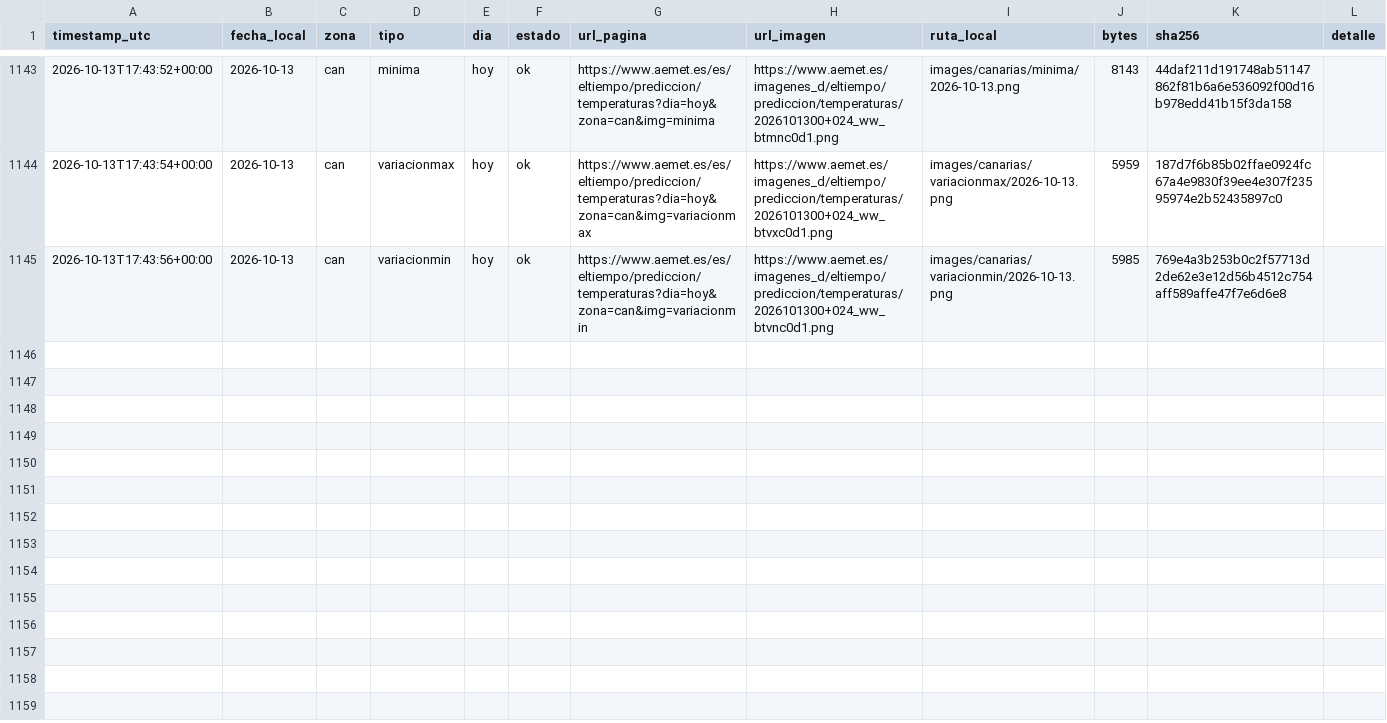
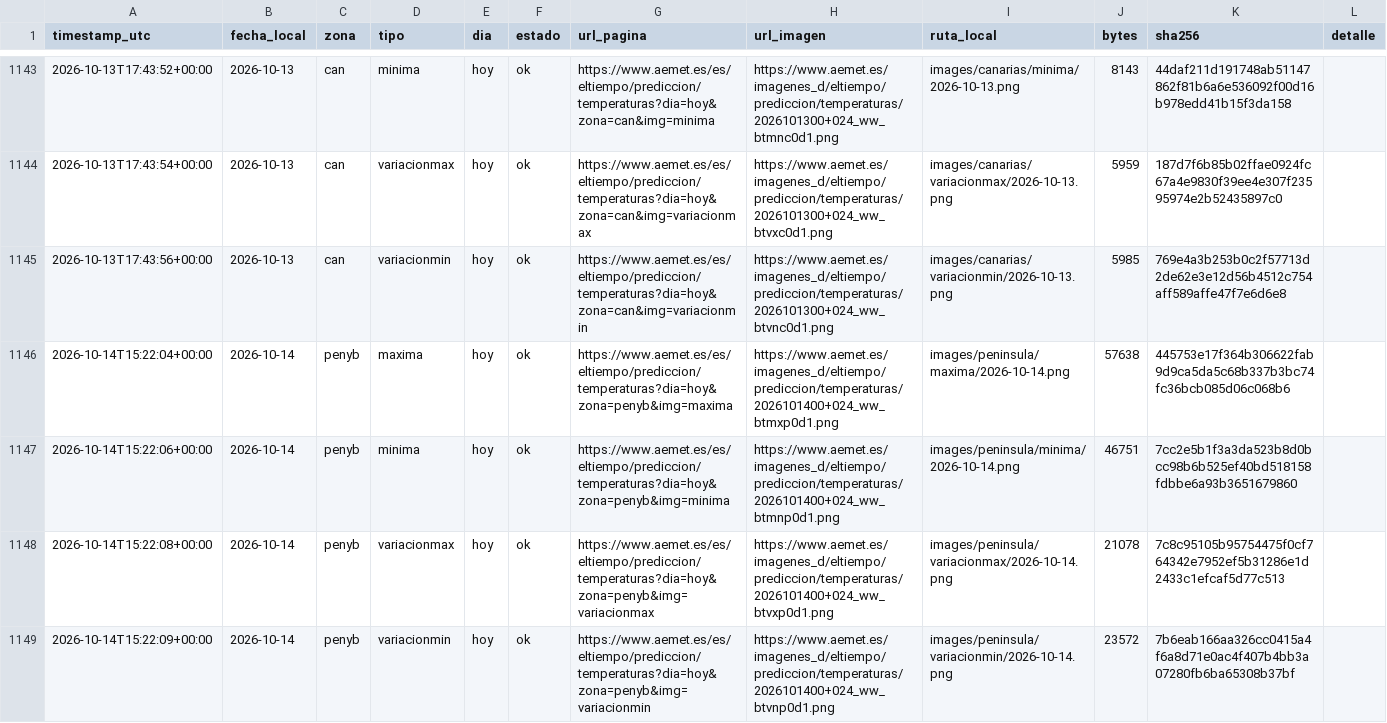
Before and after one commit to prestigyo/refugio-climatico, a CSV file: aemet-temperaturas/metadata.csv, drawn as a sheet; only a part is shown, gaps mark what is left out; the diff covers the shown part only; the diff names each change by its address in the sheet, - before the commit and + after, or states it on an @@ line.

```diff
--- a/aemet-temperaturas/metadata.csv
+++ b/aemet-temperaturas/metadata.csv
+row 1146: 2026-10-14T15:22:04+00:00 | 2026-10-14 | penyb | maxima | hoy | ok | https://www.aemet.es/es/eltiempo/prediccion/temperaturas?dia=hoy&zona=penyb&img=maxima | https://www.aemet.es/imagenes_d/eltiempo/prediccion/temperaturas/2026101400+024_ww_btmxp0d1.png | images/peninsula/maxima/2026-10-14.png | 57638 | 445753e17f364b306622fab9d9ca5da5c68b337b3bc74fc36bcb085d06c068b6
+row 1147: 2026-10-14T15:22:06+00:00 | 2026-10-14 | penyb | minima | hoy | ok | https://www.aemet.es/es/eltiempo/prediccion/temperaturas?dia=hoy&zona=penyb&img=minima | https://www.aemet.es/imagenes_d/eltiempo/prediccion/temperaturas/2026101400+024_ww_btmnp0d1.png | images/peninsula/minima/2026-10-14.png | 46751 | 7cc2e5b1f3a3da523b8d0bcc98b6b525ef40bd518158fdbbe6a93b3651679860
+row 1148: 2026-10-14T15:22:08+00:00 | 2026-10-14 | penyb | variacionmax | hoy | ok | https://www.aemet.es/es/eltiempo/prediccion/temperaturas?dia=hoy&zona=penyb&img=variacionmax | https://www.aemet.es/imagenes_d/eltiempo/prediccion/temperaturas/2026101400+024_ww_btvxp0d1.png | images/peninsula/variacionmax/2026-10-14.png | 21078 | 7c8c95105b95754475f0cf764342e7952ef5b31286e1d2433c1efcaf5d77c513
+row 1149: 2026-10-14T15:22:09+00:00 | 2026-10-14 | penyb | variacionmin | hoy | ok | https://www.aemet.es/es/eltiempo/prediccion/temperaturas?dia=hoy&zona=penyb&img=variacionmin | https://www.aemet.es/imagenes_d/eltiempo/prediccion/temperaturas/2026101400+024_ww_btvnp0d1.png | images/peninsula/variacionmin/2026-10-14.png | 23572 | 7b6eab166aa326cc0415a4f6a8d71e0ac4f407b4bb3a07280fb6ba65308b37bf
```
Also changed, not shown: 4 added rows elsewhere in this file, 9 other files.
